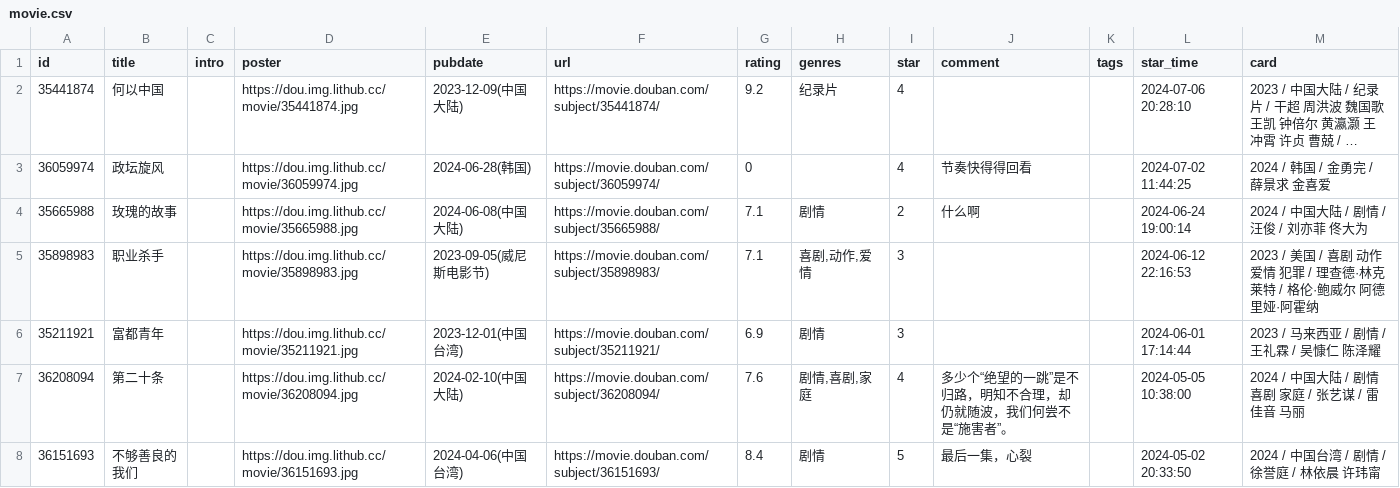
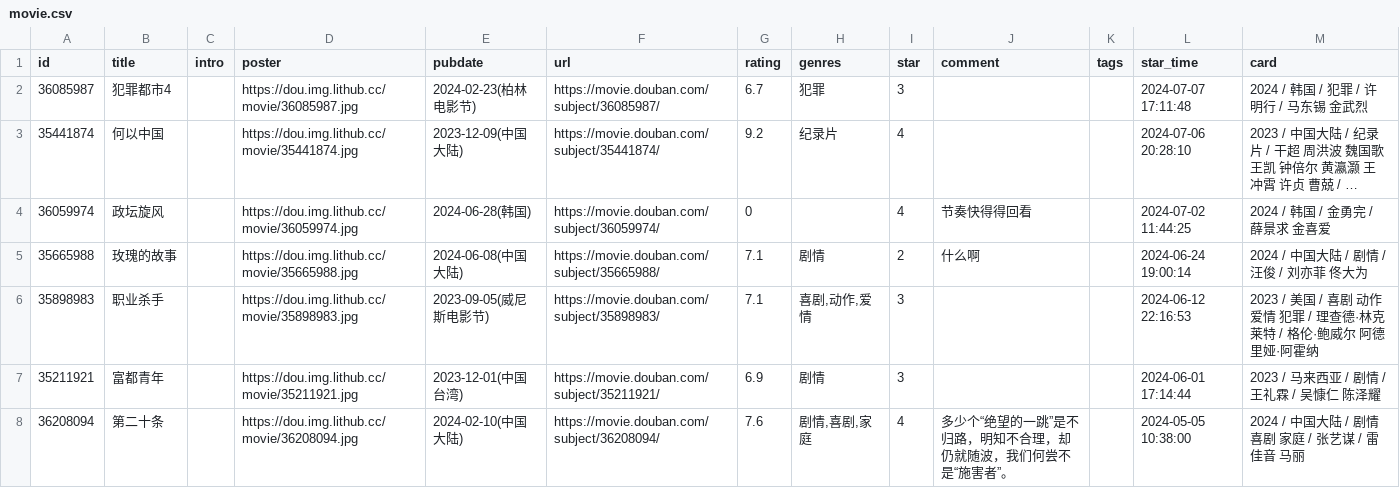
Before and after one commit to oldhand7/html-res-mm, a CSV file: data/douban/movie.csv, drawn as a sheet; only a part is shown; the shorter side is filled out with more unchanged rows; long unchanged cells end in …; the diff names each change by its address in the sheet, - before the commit and + after, or states it on an @@ line.

Commit message:
chore: update douban data

```diff
--- a/data/douban/movie.csv
+++ b/data/douban/movie.csv
+row 2: 36085987 | 犯罪都市4 |  | https://dou.img.lithub.cc/movie/36085987.jpg | 2024-02-23(柏林电影节) | https://movie.douban.com/subject/36085987/ | 6.7 | 犯罪 | 3 |  |  | 2024-07-07 17:11:48 | 2024 / 韩国 / 犯罪 / 许明行 / 马东锡 金武烈
```
